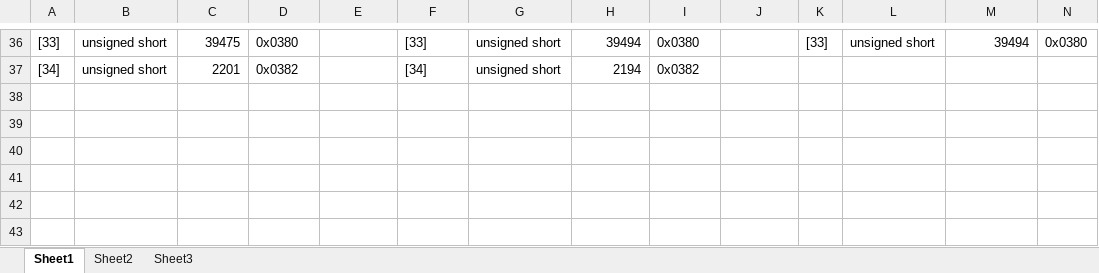
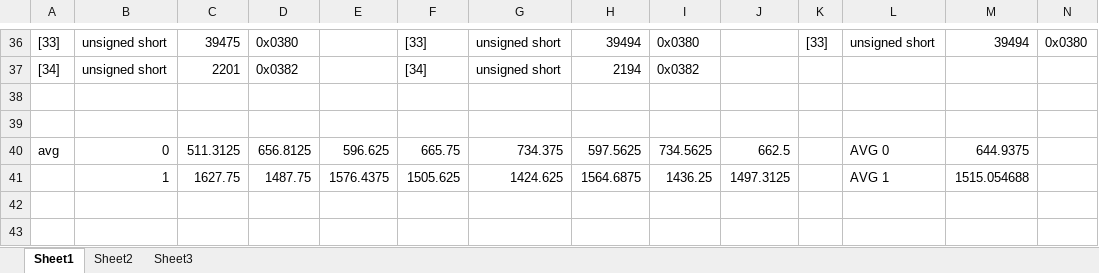
Before and after one commit to gytenis98/ECE382_LAB5, an Excel workbook: lab5_382_data.xlsx, sheet Sheet1, drawn as a sheet; only a part is shown, gaps mark what is left out; values as stored, in another font and other column widths than the file's, no borders; rows hold the shown columns only; the diff names each change by its address in the sheet, - before the commit and + after, or states it on an @@ line.

```diff
--- a/lab5_382_data.xlsx (sheet Sheet1)
+++ b/lab5_382_data.xlsx (sheet Sheet1)
-row 40: (empty)
+row 40: avg | 0 | 511.3125 | 656.8125 | 596.625 | 665.75 | 734.375 | 597.5625 | 734.5625 | 662.5 |  | AVG 0 | 644.9375
-row 41: (empty)
+row 41:  | 1 | 1627.75 | 1487.75 | 1576.4375 | 1505.625 | 1424.625 | 1564.6875 | 1436.25 | 1497.3125 |  | AVG 1 | 1515.054688
```
Also changed, not shown: 3 other files.
